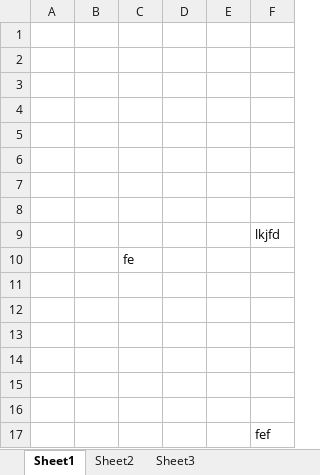
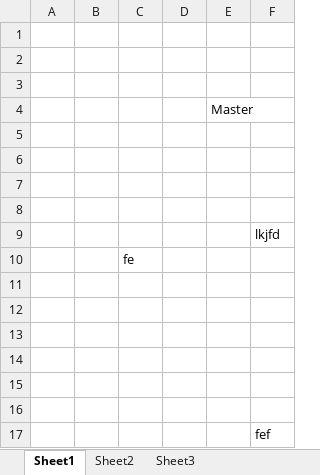
Before and after one commit to PriyalAgarwal20/Test1, an Excel workbook: File2.xlsx.xlsx, sheet Sheet1, drawn as a sheet; values as stored, in another font and other column widths than the file's, no borders; the diff names each change by its address in the sheet, - before the commit and + after, or states it on an @@ line.

```diff
--- a/File2.xlsx.xlsx (sheet Sheet1)
+++ b/File2.xlsx.xlsx (sheet Sheet1)
-E4: (empty)
+E4: Master
```
Also changed, not shown: 2 other files.
